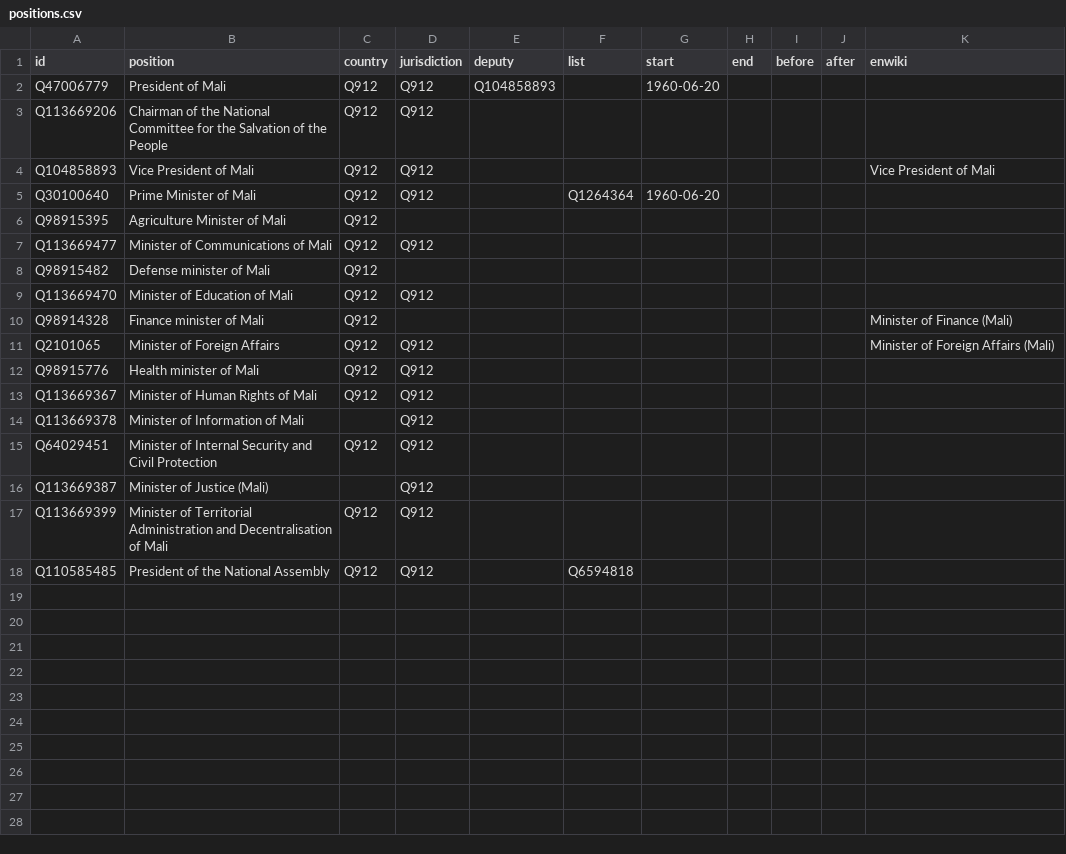
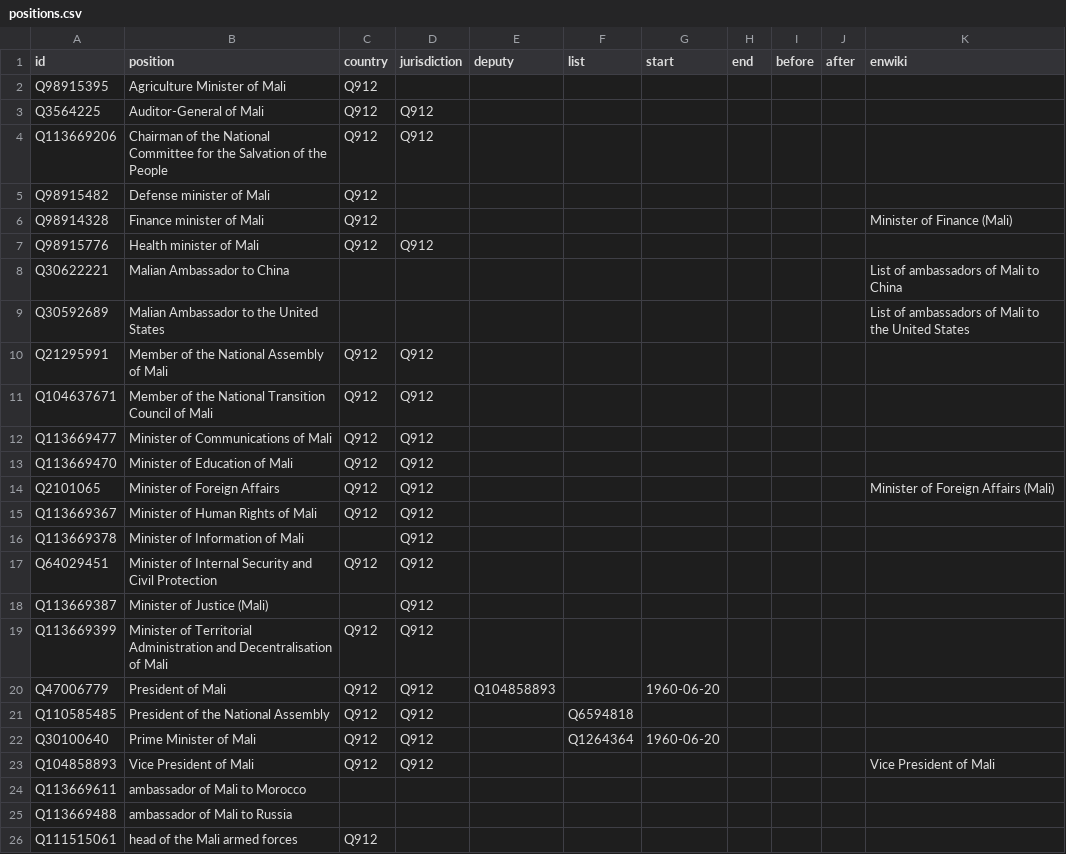
Before and after one commit to every-politician-scrapers/mali, a CSV file: html/positions.csv, drawn as a sheet.

Commit message:
upgrade positions.csv

```diff
--- a/html/positions.csv
+++ b/html/positions.csv
@@ -1,13 +1,15 @@
 id,position,country,jurisdiction,deputy,list,start,end,before,after,enwiki
-Q47006779,President of Mali,Q912,Q912,Q104858893,,1960-06-20,,,,
+Q98915395,Agriculture Minister of Mali,Q912,,,,,,,,
+Q3564225,Auditor-General of Mali,Q912,Q912,,,,,,,
 Q113669206,Chairman of the National Committee for the Salvation of the People,Q912,Q912,,,,,,,
-Q104858893,Vice President of Mali,Q912,Q912,,,,,,,Vice President of Mali
-Q30100640,Prime Minister of Mali,Q912,Q912,,Q1264364,1960-06-20,,,,
-Q98915395,Agriculture Minister of Mali,Q912,,,,,,,,
+Q98915482,Defense minister of Mali,Q912,,,,,,,,
+Q98914328,Finance minister of Mali,Q912,,,,,,,,Minister of Finance (Mali)
+Q98915776,Health minister of Mali,Q912,Q912,,,,,,,
+Q30622221,Malian Ambassador to China,,,,,,,,,List of ambassadors of Mali to China
+Q30592689,Malian Ambassador to the United States,,,,,,,,,List of ambassadors of Mali to the United States
+Q21295991,Member of the National Assembly of Mali,Q912,Q912,,,,,,,
+Q104637671,Member of the National Transition Council of Mali,Q912,Q912,,,,,,,
 Q113669477,Minister of Communications of Mali,Q912,Q912,,,,,,,
-Q98915482,Defense minister of Mali,Q912,,,,,,,,
 Q113669470,Minister of Education of Mali,Q912,Q912,,,,,,,
-Q98914328,Finance minister of Mali,Q912,,,,,,,,Minister of Finance (Mali)
 Q2101065,Minister of Foreign Affairs,Q912,Q912,,,,,,,Minister of Foreign Affairs (Mali)
-Q98915776,Health minister of Mali,Q912,Q912,,,,,,,
 Q113669367,Minister of Human Rights of Mali,Q912,Q912,,,,,,,
@@ -17,2 +19,8 @@ Q113669387,Minister of Justice (Mali),,Q912,,,,,,,
 Q113669399,Minister of Territorial Administration and Decentralisation of Mali,Q912,Q912,,,,,,,
+Q47006779,President of Mali,Q912,Q912,Q104858893,,1960-06-20,,,,
 Q110585485,President of the National Assembly,Q912,Q912,,Q6594818,,,,,
+Q30100640,Prime Minister of Mali,Q912,Q912,,Q1264364,1960-06-20,,,,
+Q104858893,Vice President of Mali,Q912,Q912,,,,,,,Vice President of Mali
+Q113669611,ambassador of Mali to Morocco,,,,,,,,,
+Q113669488,ambassador of Mali to Russia,,,,,,,,,
+Q111515061,head of the Mali armed forces,Q912,,,,,,,,
```
